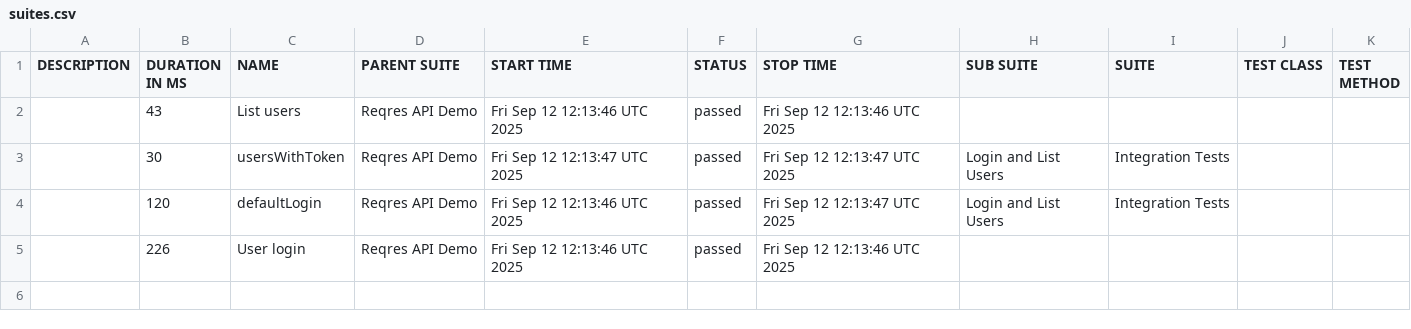
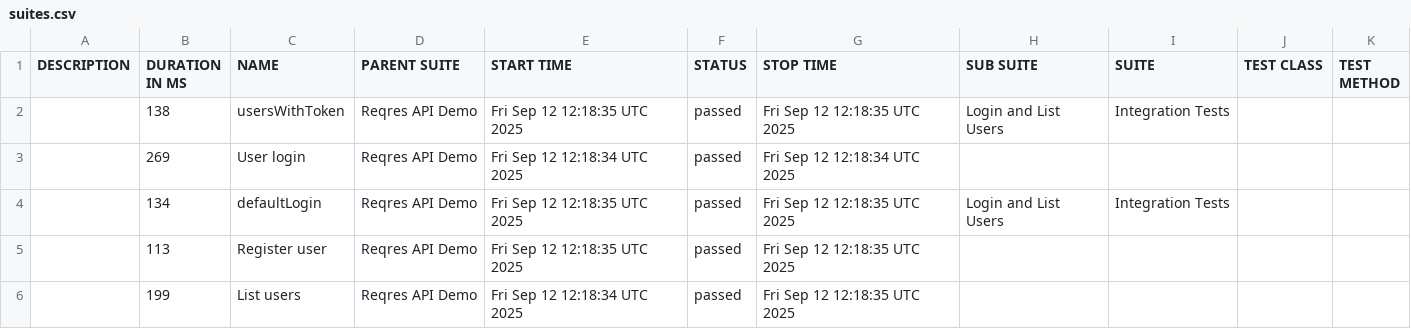
Before and after one commit to TomShen-Actiontec/portmann, a CSV file: data/suites.csv, drawn as a sheet.

```diff
--- a/data/suites.csv
+++ b/data/suites.csv
@@ -1,5 +1,6 @@
 "DESCRIPTION","DURATION IN MS","NAME","PARENT SUITE","START TIME","STATUS","STOP TIME","SUB SUITE","SUITE","TEST CLASS","TEST METHOD"
-"","43","List users","Reqres API Demo","Fri Sep 12 12:13:46 UTC 2025","passed","Fri Sep 12 12:13:46 UTC 2025","","","",""
-"","30","usersWithToken","Reqres API Demo","Fri Sep 12 12:13:47 UTC 2025","passed","Fri Sep 12 12:13:47 UTC 2025","Login and List Users","Integration Tests","",""
-"","120","defaultLogin","Reqres API Demo","Fri Sep 12 12:13:46 UTC 2025","passed","Fri Sep 12 12:13:47 UTC 2025","Login and List Users","Integration Tests","",""
-"","226","User login","Reqres API Demo","Fri Sep 12 12:13:46 UTC 2025","passed","Fri Sep 12 12:13:46 UTC 2025","","","",""
+"","138","usersWithToken","Reqres API Demo","Fri Sep 12 12:18:35 UTC 2025","passed","Fri Sep 12 12:18:35 UTC 2025","Login and List Users","Integration Tests","",""
+"","269","User login","Reqres API Demo","Fri Sep 12 12:18:34 UTC 2025","passed","Fri Sep 12 12:18:34 UTC 2025","","","",""
+"","134","defaultLogin","Reqres API Demo","Fri Sep 12 12:18:35 UTC 2025","passed","Fri Sep 12 12:18:35 UTC 2025","Login and List Users","Integration Tests","",""
+"","113","Register user","Reqres API Demo","Fri Sep 12 12:18:35 UTC 2025","passed","Fri Sep 12 12:18:35 UTC 2025","","","",""
+"","199","List users","Reqres API Demo","Fri Sep 12 12:18:34 UTC 2025","passed","Fri Sep 12 12:18:35 UTC 2025","","","",""
```
Also changed, not shown: 57 other files.
